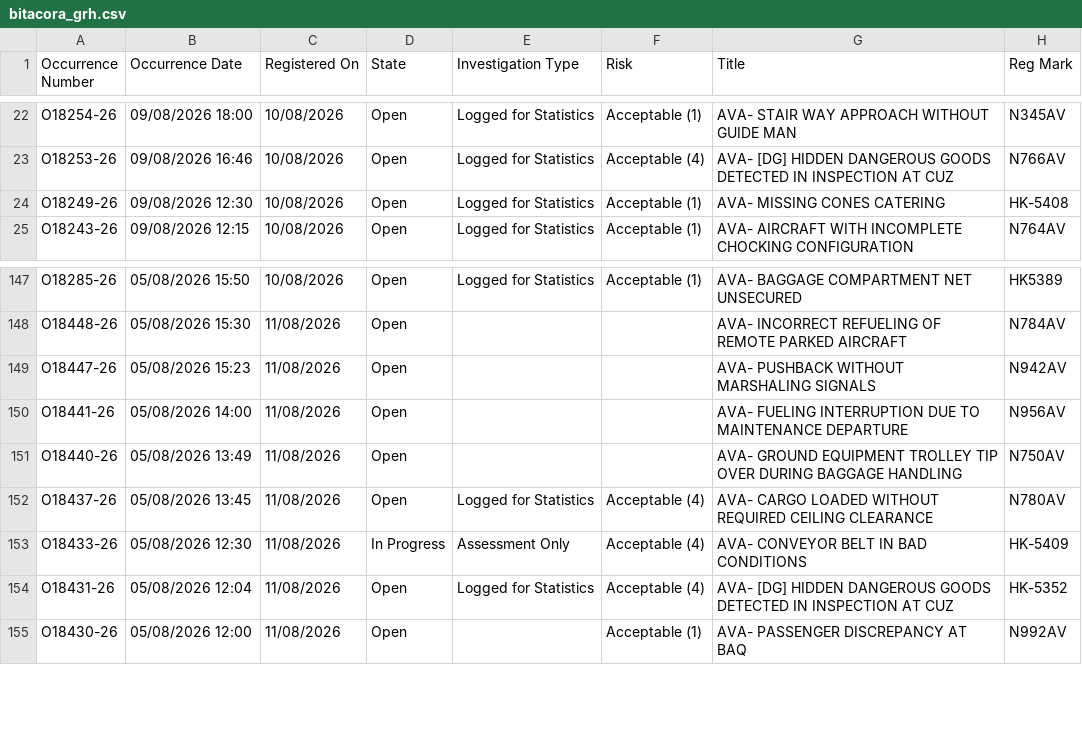
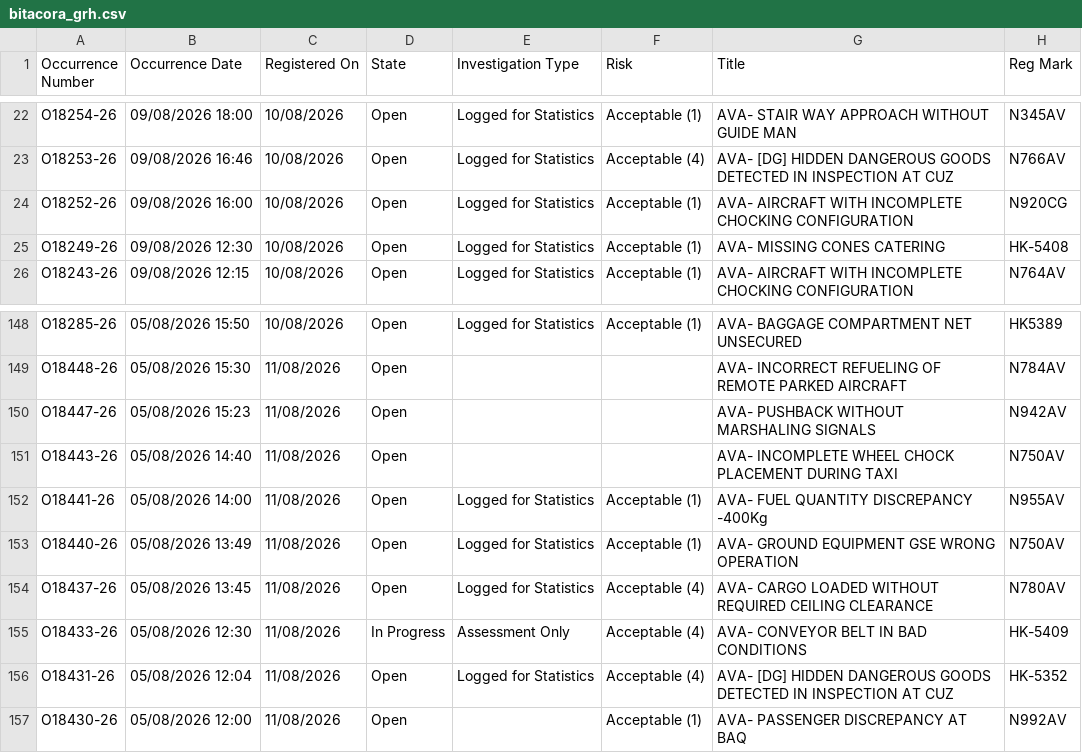
Before and after one commit to luibernip/segops, a CSV file: bitacora_grh.csv, drawn as a sheet; only a part is shown, gaps mark what is left out.

```diff
--- a/bitacora_grh.csv
+++ b/bitacora_grh.csv
@@ -23,2 +23,3 @@ O18254-26,09/08/2026 18:00,10/08/2026,Open,Logged for Statistics,Acceptable (1),
 O18253-26,09/08/2026 16:46,10/08/2026,Open,Logged for Statistics,Acceptable (4),AVA- [DG] HIDDEN DANGEROUS GOODS DETECTED IN INSPECTION AT CUZ,N766AV
+O18252-26,09/08/2026 16:00,10/08/2026,Open,Logged for Statistics,Acceptable (1),AVA- AIRCRAFT WITH INCOMPLETE CHOCKING CONFIGURATION,N920CG
 O18249-26,09/08/2026 12:30,10/08/2026,Open,Logged for Statistics,Acceptable (1),AVA- MISSING CONES CATERING,HK-5408
@@ -149,4 +150,5 @@ O18448-26,05/08/2026 15:30,11/08/2026,Open,,,AVA- INCORRECT REFUELING OF REMOTE
 O18447-26,05/08/2026 15:23,11/08/2026,Open,,,AVA- PUSHBACK WITHOUT MARSHALING SIGNALS,N942AV
-O18441-26,05/08/2026 14:00,11/08/2026,Open,,,AVA- FUELING INTERRUPTION DUE TO MAINTENANCE DEPARTURE,N956AV
-O18440-26,05/08/2026 13:49,11/08/2026,Open,,,AVA- GROUND EQUIPMENT TROLLEY TIP OVER DURING BAGGAGE HANDLING,N750AV
+O18443-26,05/08/2026 14:40,11/08/2026,Open,,,AVA- INCOMPLETE WHEEL CHOCK PLACEMENT DURING TAXI,N750AV
+O18441-26,05/08/2026 14:00,11/08/2026,Open,Logged for Statistics,Acceptable (1),AVA- FUEL QUANTITY DISCREPANCY -400Kg,N955AV
+O18440-26,05/08/2026 13:49,11/08/2026,Open,Logged for Statistics,Acceptable (1),AVA- GROUND EQUIPMENT GSE WRONG OPERATION,N750AV
 O18437-26,05/08/2026 13:45,11/08/2026,Open,Logged for Statistics,Acceptable (4),AVA- CARGO LOADED WITHOUT REQUIRED CEILING CLEARANCE,N780AV
```
Also changed, not shown: bitacora_grh_real.csv, 1 other file.
